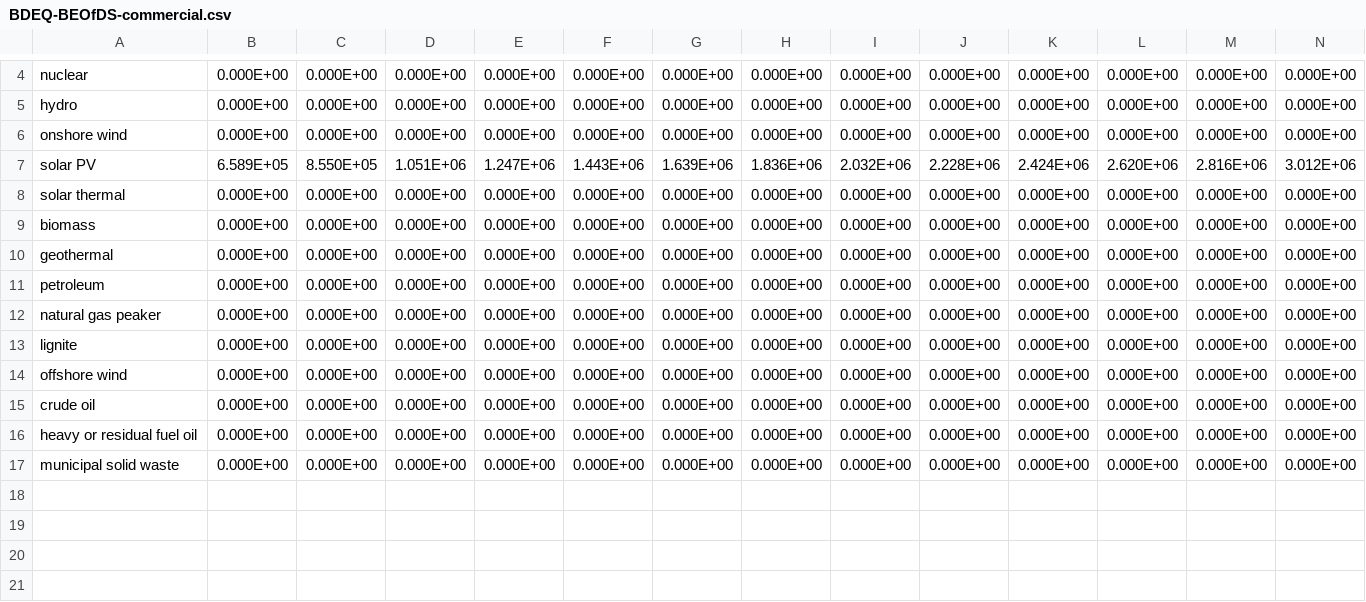
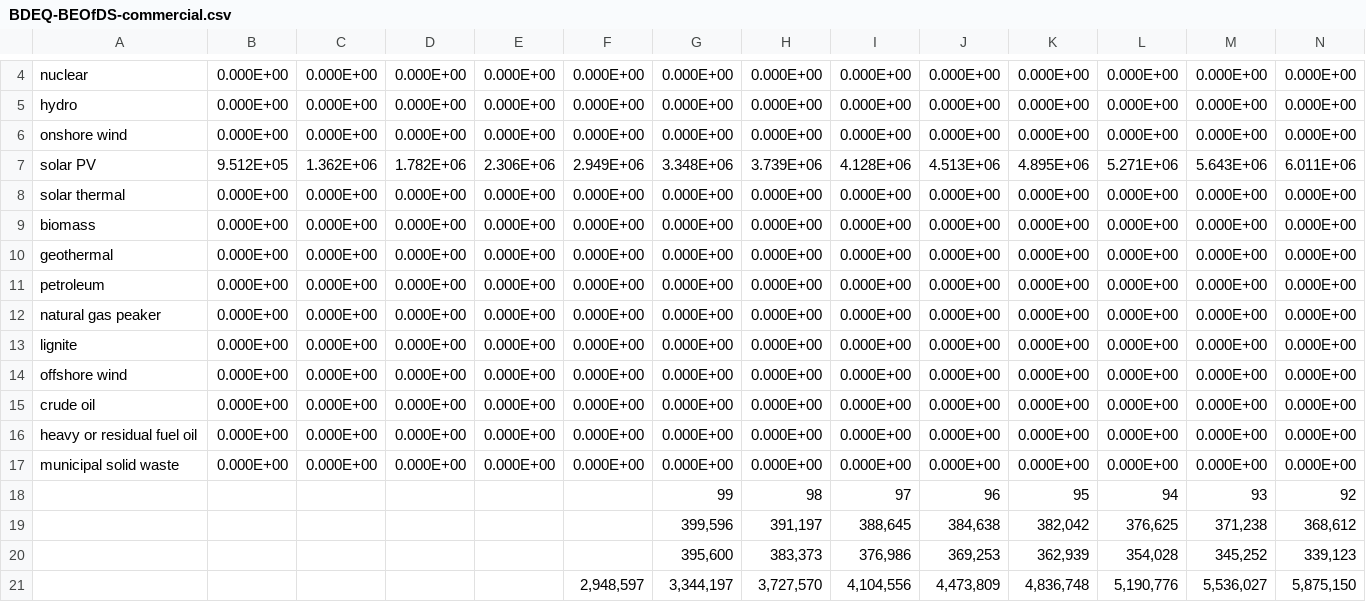
Before and after one commit to EnergyInnovation/eps-mexico, a CSV file: InputData/bldgs/BDEQ/BDEQ-BEOfDS-commercial.csv, drawn as a sheet; only a part is shown, gaps mark what is left out; removed rows and columns are numbered as before the commit, all else as after; rows hold the shown columns only; the diff names each change by its address in the sheet, - before the commit and + after, or states it on an @@ line.

```diff
--- a/InputData/bldgs/BDEQ/BDEQ-BEOfDS-commercial.csv
+++ b/InputData/bldgs/BDEQ/BDEQ-BEOfDS-commercial.csv
-row 7: solar PV | 6.589E+05 | 8.550E+05 | 1.051E+06 | 1.247E+06 | 1.443E+06 | 1.639E+06 | 1.836E+06 | 2.032E+06 | 2.228E+06 | 2.424E+06 | 2.620E+06 | 2.816E+06 | 3.012E+06
+row 7: solar PV | 9.512E+05 | 1.362E+06 | 1.782E+06 | 2.306E+06 | 2.949E+06 | 3.348E+06 | 3.739E+06 | 4.128E+06 | 4.513E+06 | 4.895E+06 | 5.271E+06 | 5.643E+06 | 6.011E+06
+row 18:  |  |  |  |  |  | 99 | 98 | 97 | 96 | 95 | 94 | 93 | 92
+row 19:  |  |  |  |  |  | 399,596 | 391,197 | 388,645 | 384,638 | 382,042 | 376,625 | 371,238 | 368,612
+row 20:  |  |  |  |  |  | 395,600 | 383,373 | 376,986 | 369,253 | 362,939 | 354,028 | 345,252 | 339,123
+row 21:  |  |  |  |  | 2,948,597 | 3,344,197 | 3,727,570 | 4,104,556 | 4,473,809 | 4,836,748 | 5,190,776 | 5,536,027 | 5,875,150
```
Also changed, not shown: InputData/bldgs/BDEQ/BDEQ-BDESC-commercial.csv, InputData/bldgs/BDEQ/BDEQ-BDESC-rural-residential.csv, 4 other files.
